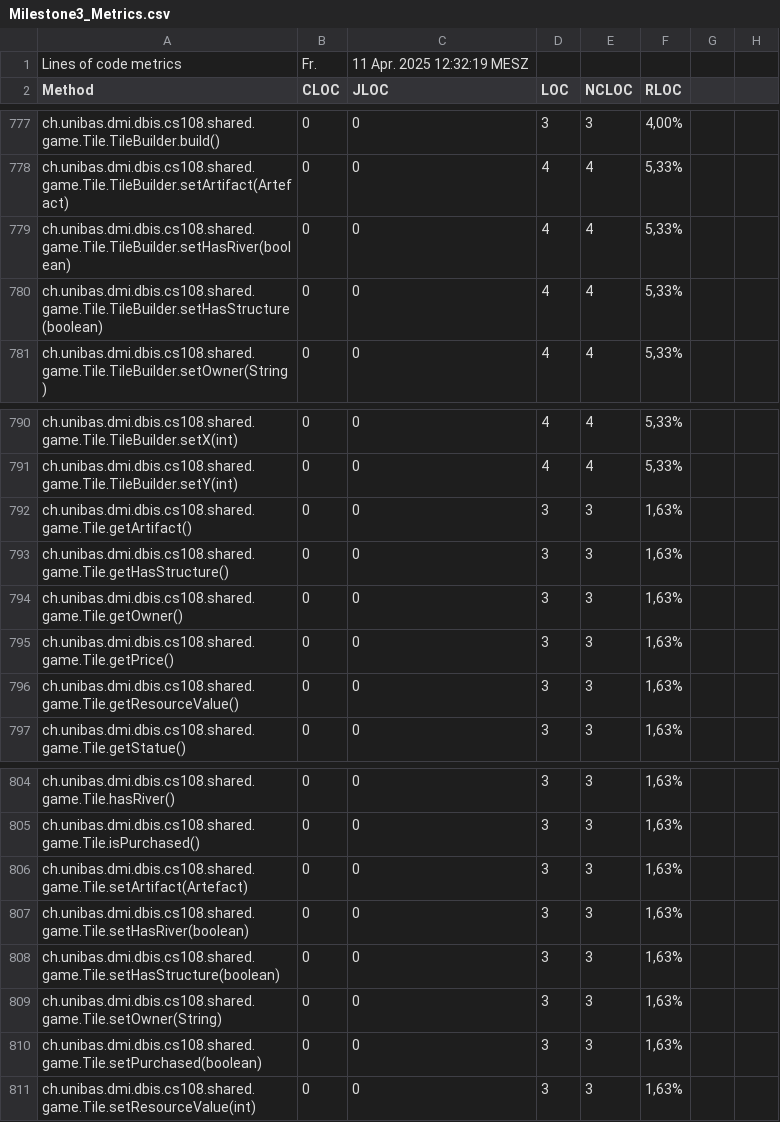
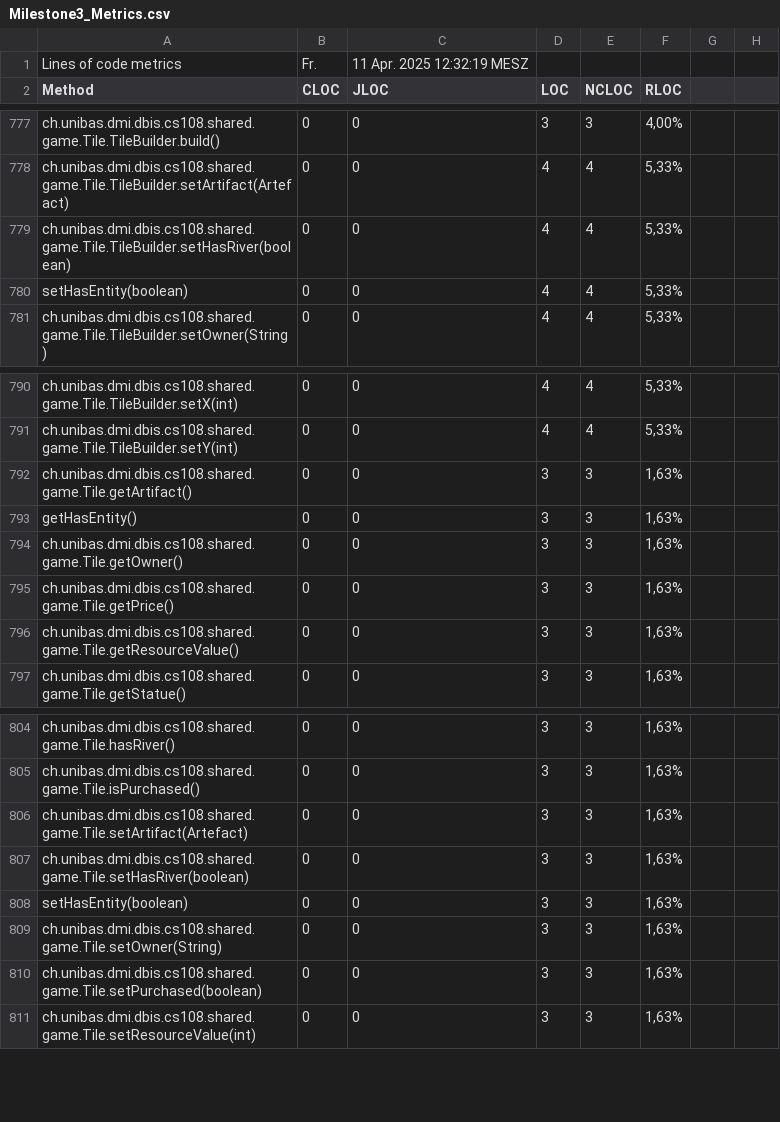
Before and after one commit to Noah-Klaholz/SettlersOfAsgard, a CSV file: docs/QA/Milestone3_Metrics.csv, drawn as a sheet; only a part is shown, gaps mark what is left out; the diff names each change by its address in the sheet, - before the commit and + after, or states it on an @@ line.

```diff
--- a/docs/QA/Milestone3_Metrics.csv
+++ b/docs/QA/Milestone3_Metrics.csv
-A780 (Method): ch.unibas.dmi.dbis.cs108.shared.game.Tile.TileBuilder.setHasStructure(boolean)
+A780 (Method): setHasEntity(boolean)
-A793 (Method): ch.unibas.dmi.dbis.cs108.shared.game.Tile.getHasStructure()
+A793 (Method): getHasEntity()
-A808 (Method): ch.unibas.dmi.dbis.cs108.shared.game.Tile.setHasStructure(boolean)
+A808 (Method): setHasEntity(boolean)
```
Also changed, not shown: 6 other files.
